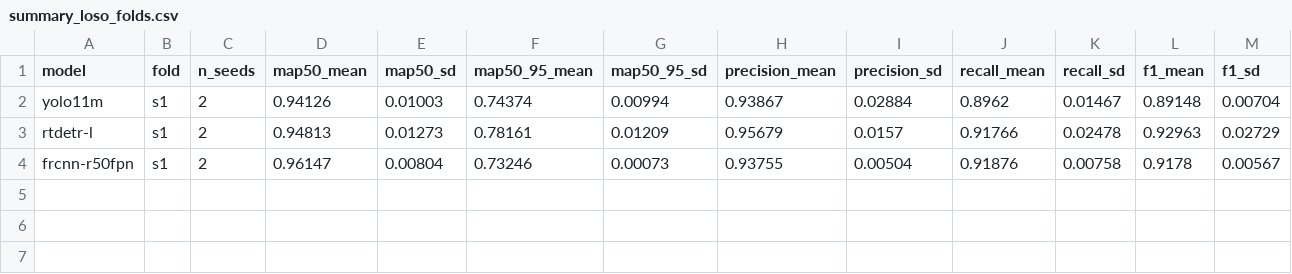
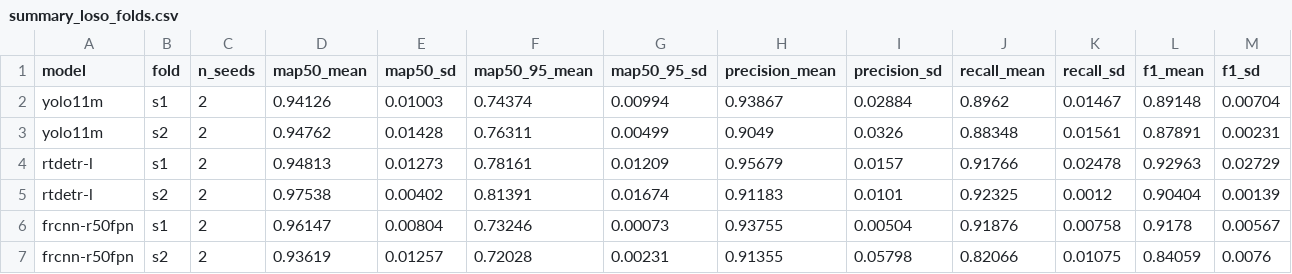
Before and after one commit to ajimaruu/bisindo-signer-independent, a CSV file: results/summary_loso_folds.csv, drawn as a sheet.

```diff
--- a/results/summary_loso_folds.csv
+++ b/results/summary_loso_folds.csv
@@ -2,3 +2,6 @@ model,fold,n_seeds,map50_mean,map50_sd,map50_95_mean,map50_95_sd,precision_mean,
 yolo11m,s1,2,0.94126,0.01003,0.74374,0.00994,0.93867,0.02884,0.8962,0.01467,0.89148,0.00704
+yolo11m,s2,2,0.94762,0.01428,0.76311,0.00499,0.9049,0.0326,0.88348,0.01561,0.87891,0.00231
 rtdetr-l,s1,2,0.94813,0.01273,0.78161,0.01209,0.95679,0.0157,0.91766,0.02478,0.92963,0.02729
+rtdetr-l,s2,2,0.97538,0.00402,0.81391,0.01674,0.91183,0.0101,0.92325,0.0012,0.90404,0.00139
 frcnn-r50fpn,s1,2,0.96147,0.00804,0.73246,0.00073,0.93755,0.00504,0.91876,0.00758,0.9178,0.00567
+frcnn-r50fpn,s2,2,0.93619,0.01257,0.72028,0.00231,0.91355,0.05798,0.82066,0.01075,0.84059,0.0076
```
Also changed, not shown: results/kaggle/sessions.csv, results/kaggle/ultralytics/rtdetr-l_loso_s2_seed0/gpu_log.csv, 21 other files.
